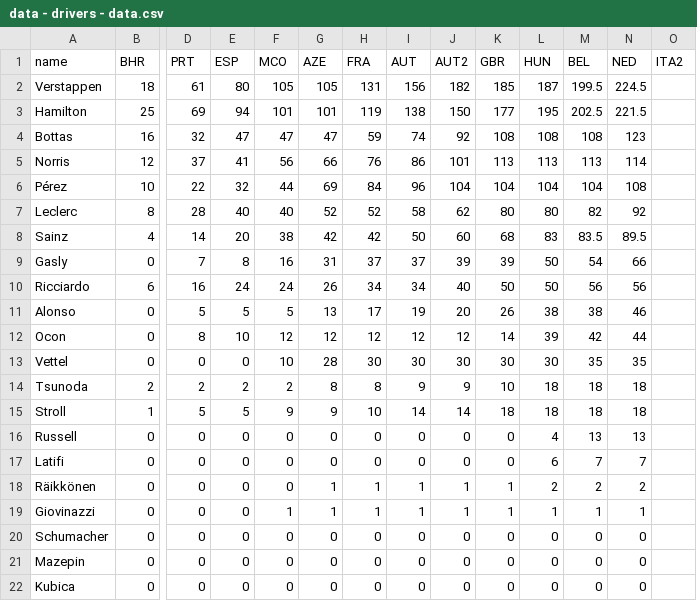
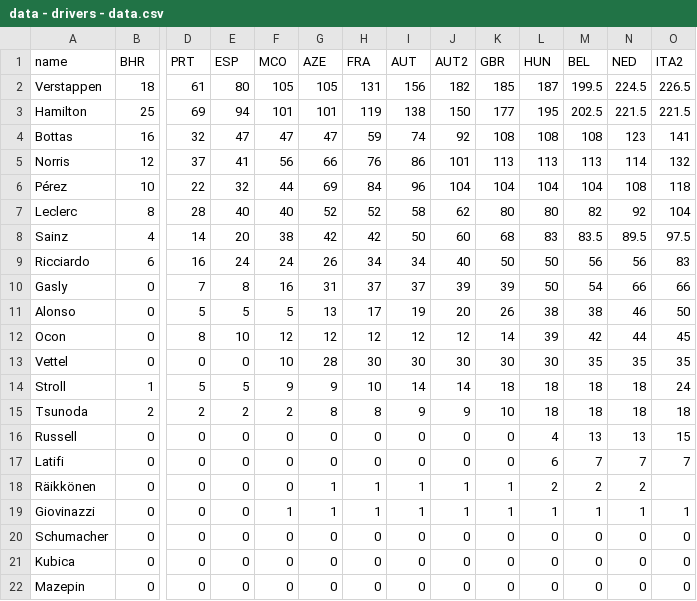
Before and after one commit to ebuddj/2021-f1standings, a CSV file: media/data/data - drivers - data.csv, drawn as a sheet; only a part is shown, gaps mark what is left out; removed rows and columns are numbered as before the commit, all else as after; rows hold the shown columns only; the diff names each change by its address in the sheet, - before the commit and + after, or states it on an @@ line.

```diff
--- a/media/data/data - drivers - data.csv
+++ b/media/data/data - drivers - data.csv
-O2 (ITA2): (empty)
+O2 (ITA2): 226.5
-O3 (ITA2): (empty)
+O3 (ITA2): 221.5
-O4 (ITA2): (empty)
+O4 (ITA2): 141
-O5 (ITA2): (empty)
+O5 (ITA2): 132
-O6 (ITA2): (empty)
+O6 (ITA2): 118
-O7 (ITA2): (empty)
+O7 (ITA2): 104
-O8 (ITA2): (empty)
+O8 (ITA2): 97.5
-row 9: Gasly | 0 | 7 | 8 | 16 | 31 | 37 | 37 | 39 | 39 | 50 | 54 | 66
-O9 (ITA2): (empty)
+O9 (ITA2): 83
+row 10: Gasly | 0 | 7 | 8 | 16 | 31 | 37 | 37 | 39 | 39 | 50 | 54 | 66 | 66
-O11 (ITA2): (empty)
+O11 (ITA2): 50
-O12 (ITA2): (empty)
+O12 (ITA2): 45
-O13 (ITA2): (empty)
+O13 (ITA2): 35
-row 14: Tsunoda | 2 | 2 | 2 | 2 | 8 | 8 | 9 | 9 | 10 | 18 | 18 | 18
-O14 (ITA2): (empty)
+O14 (ITA2): 24
+row 15: Tsunoda | 2 | 2 | 2 | 2 | 8 | 8 | 9 | 9 | 10 | 18 | 18 | 18 | 18
-O16 (ITA2): (empty)
+O16 (ITA2): 15
-O17 (ITA2): (empty)
+O17 (ITA2): 7
-O19 (ITA2): (empty)
+O19 (ITA2): 1
-O20 (ITA2): (empty)
+O20 (ITA2): 0
-row 21: Mazepin | 0 | 0 | 0 | 0 | 0 | 0 | 0 | 0 | 0 | 0 | 0 | 0
-O21 (ITA2): (empty)
+O21 (ITA2): 0
+row 22: Mazepin | 0 | 0 | 0 | 0 | 0 | 0 | 0 | 0 | 0 | 0 | 0 | 0 | 0
```
Also changed, not shown: media/data/data - teams - data.csv, 2 other files.
